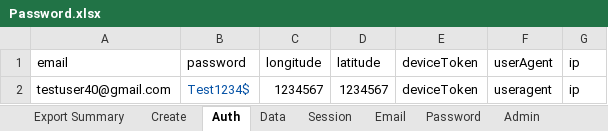
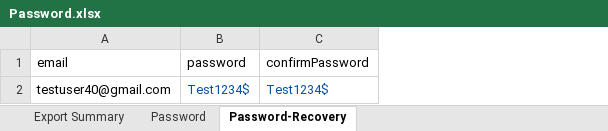
Before and after one commit to the7ofdiamonds/testing-orb-gateway, an Excel workbook: data/Password.xlsx, sheet Password-Recovery, drawn as a sheet; values as stored, in another font and other column widths than the file's, no borders; removed rows and columns are numbered as before the commit, all else as after; the diff names each change by its address in the sheet, - before the commit and + after, or states it on an @@ line.

```diff
--- a/data/Password.xlsx (sheet Password-Recovery)
+++ b/data/Password.xlsx (sheet Password-Recovery)
-sheet tab: Auth
+sheet tab: Password-Recovery
-sheet tab: Create
-sheet tab: Data
-sheet tab: Session
-sheet tab: Email
-sheet tab: Admin
@@ sheet tab order changed: Export Summary | Password | Password-Recovery @@
-column C (longitude), row 2: 1234567
-column D (latitude), row 2: 1234567
-column E (deviceToken), row 2: deviceToken
-column F (userAgent), row 2: useragent
-column G (ip), row 2: ip
+column C (confirmPassword), row 2: Test1234$
```
Also changed, not shown: sheet Export Summary, sheet Password, other sheet tabs, data/Account.xlsx, data/Auth.xlsx, 11 other files.
